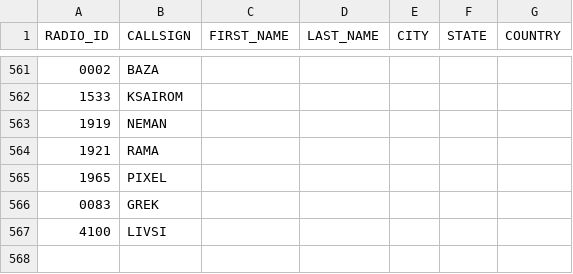
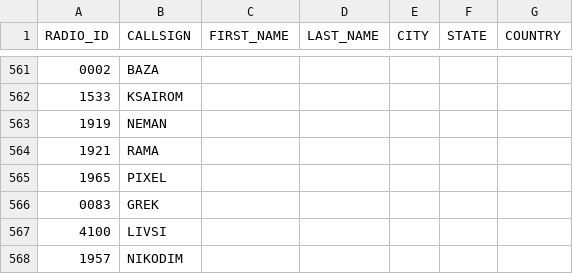
Before and after one commit to krot4u/Public_scripts, a CSV file: NXDN.csv, drawn as a sheet; only a part is shown, gaps mark what is left out.

Commit message:
Update NXDN.csv with new content

```diff
--- a/NXDN.csv
+++ b/NXDN.csv
@@ -567 +567,2 @@ RADIO_ID,CALLSIGN,FIRST_NAME,LAST_NAME,CITY,STATE,COUNTRY
 4100,LIVSI, , , , ,
+1957,NIKODIM, , , , ,
```
